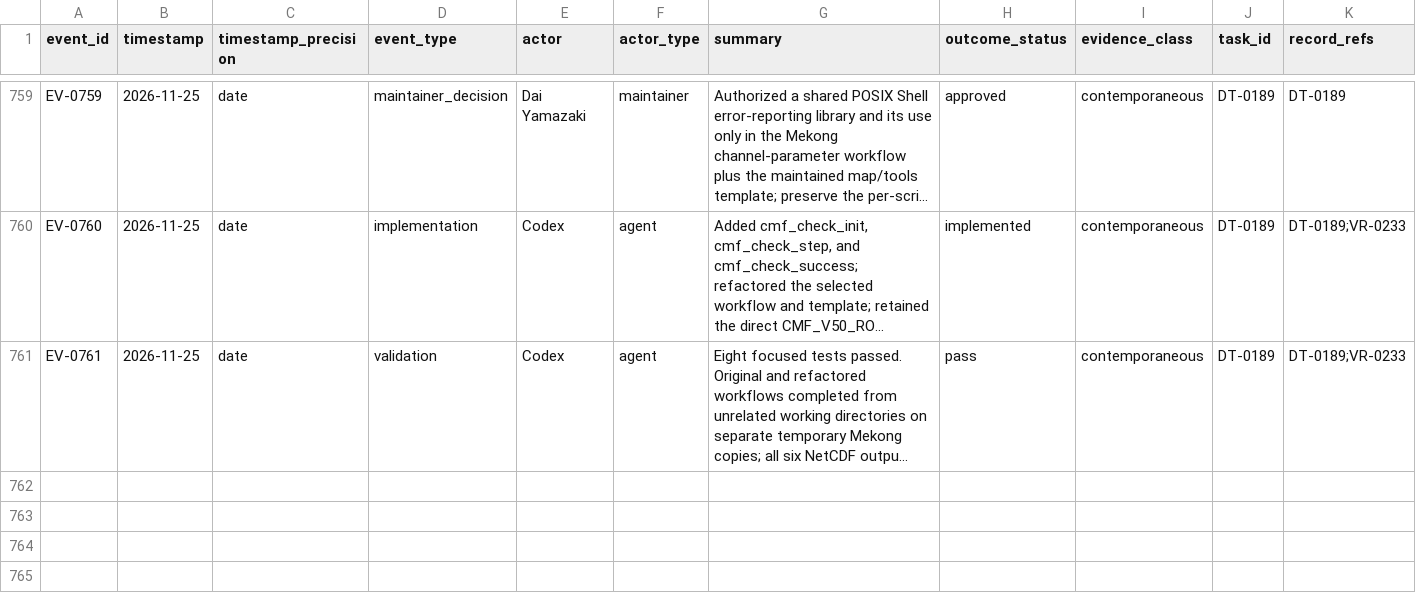
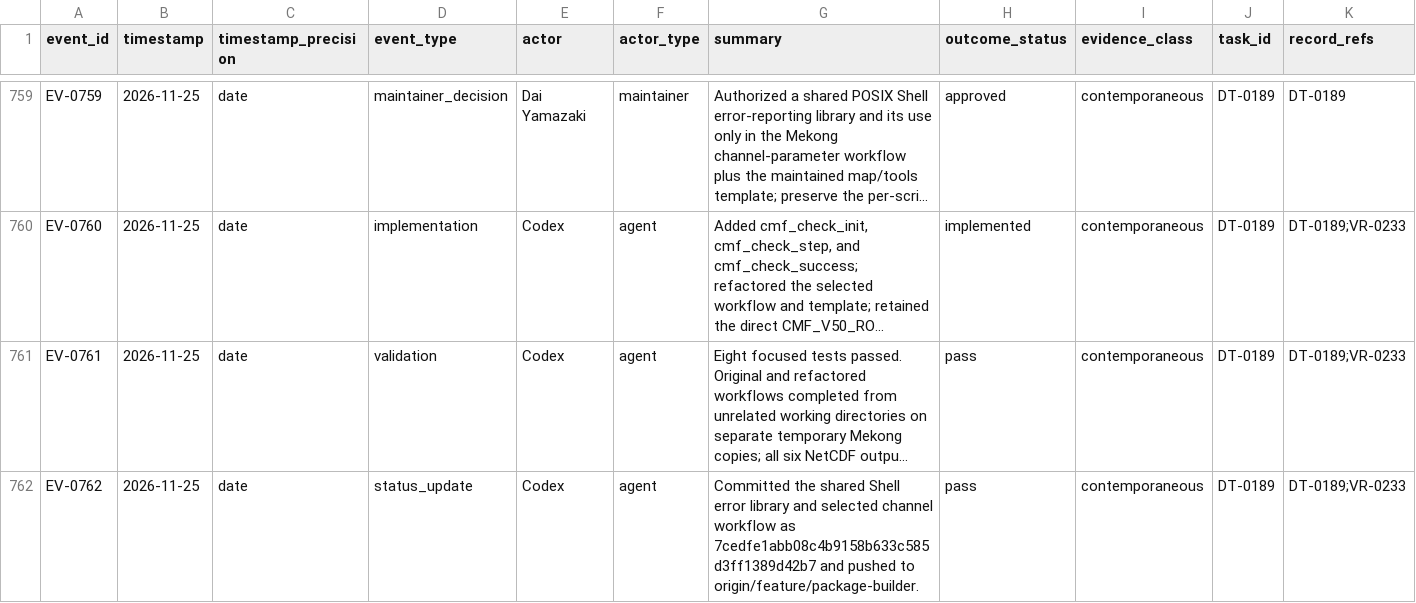
Before and after one commit to global-hydrodynamics/cmf_v5_beta, a CSV file: research/events.csv, drawn as a sheet; only a part is shown, gaps mark what is left out; long unchanged cells end in …; rows hold the shown columns only; the diff names each change by its address in the sheet, - before the commit and + after, or states it on an @@ line.

Commit message:
Record shared Shell helper validation push

```diff
--- a/research/events.csv
+++ b/research/events.csv
+row 762: EV-0762 | 2026-11-25 | date | status_update | Codex | agent | Committed the shared Shell error library and selected channel workflow as 7cedfe1abb08c4b9158b633c585d3ff1389d42b7 and pushed to origin/feature/package-builder. | pass | contemporaneous | DT-0189 | DT-0189;VR-0233
```
Also changed, not shown: research/development_tasks.csv, 2 other files.
